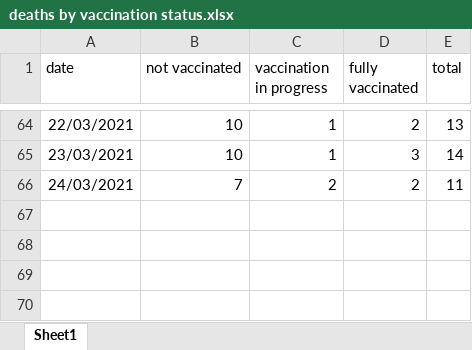
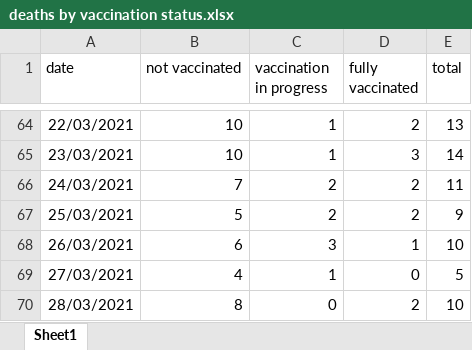
Before and after one commit to yuval-harpaz/covid-19-israel-matlab, an Excel workbook: data/Israel/deaths by vaccination status.xlsx, sheet Sheet1, drawn as a sheet; only a part is shown, gaps mark what is left out; values as stored, in another font and other column widths than the file's, no borders; the diff names each change by its address in the sheet, - before the commit and + after, or states it on an @@ line.

```diff
--- a/data/Israel/deaths by vaccination status.xlsx (sheet Sheet1)
+++ b/data/Israel/deaths by vaccination status.xlsx (sheet Sheet1)
+row 67: 25/03/2021 | 5 | 2 | 2 | 9
+row 68: 26/03/2021 | 6 | 3 | 1 | 10
+row 69: 27/03/2021 | 4 | 1 | 0 | 5
+row 70: 28/03/2021 | 8 | 0 | 2 | 10
```
Also changed, not shown: data/Israel/severe by vaccination status.xlsx, 12 other files.
